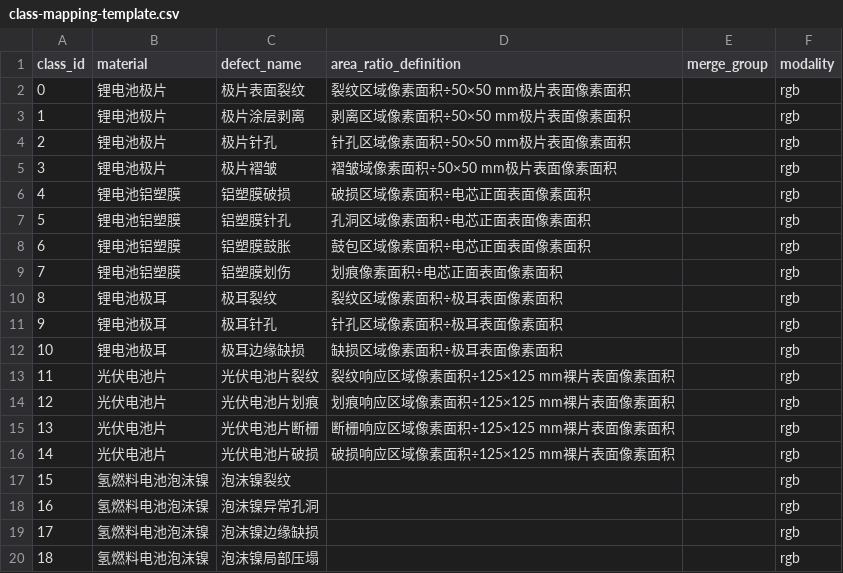
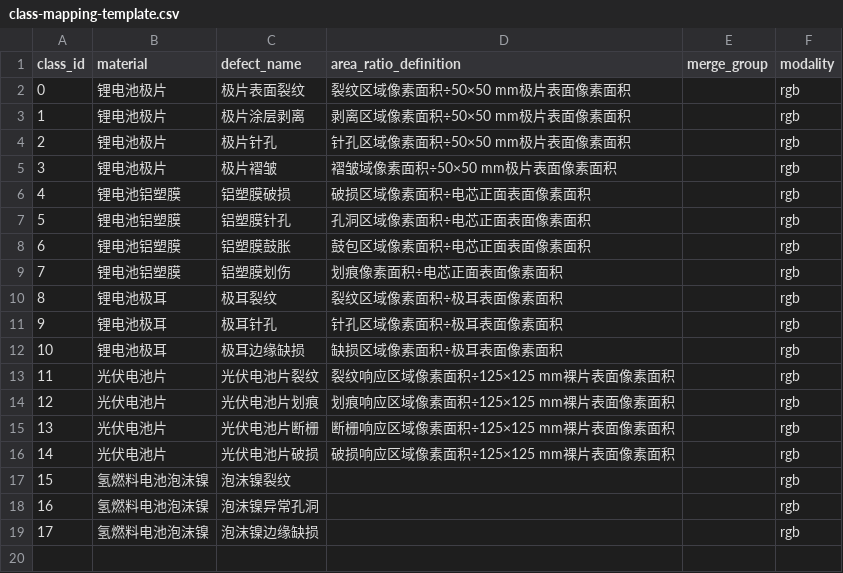
Before and after one commit to li-dev-wei/vision_detect_2027, a CSV file: configs/data/class-mapping-template.csv, drawn as a sheet; the diff names each change by its address in the sheet, - before the commit and + after, or states it on an @@ line.

Commit message:
Switch baseline to YOLO26n and refresh DMARE integration
- Replace YOLO11n model configs with YOLO26n/P2/DMARE variants (18 classes, end2end heads)

- Register DMARE through models.ultralytics_plugins in training/eval scripts

- Update dataset root, docs and class mapping to the 18-class scope

- Extend environment check with YOLO26 package support probe

```diff
--- a/configs/data/class-mapping-template.csv
+++ b/configs/data/class-mapping-template.csv
-row 20: 18 | 氢燃料电池泡沫镍 | 泡沫镍局部压塌 |  |  | rgb
```
Also changed, not shown: 18 other files.
